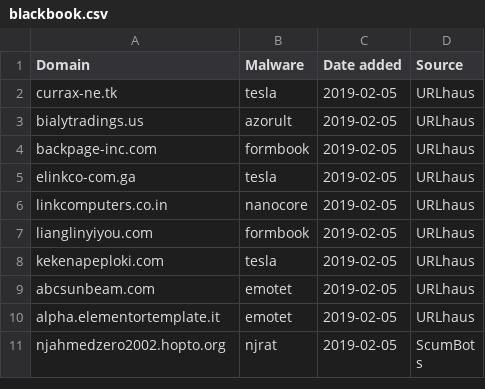
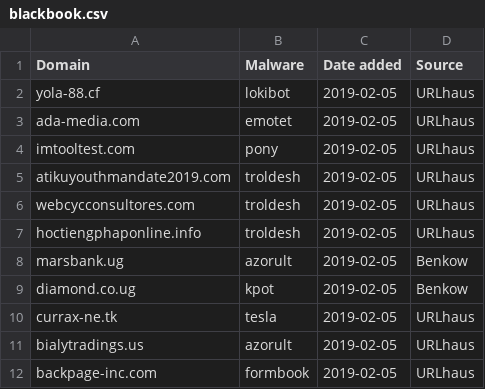
Before and after one commit to stamparm/blackbook, a CSV file: blackbook.csv, drawn as a sheet; only a part is shown; the shorter side is filled out with more unchanged rows; the diff names each change by its address in the sheet, - before the commit and + after, or states it on an @@ line.

Commit message:
Automatic update

```diff
--- a/blackbook.csv
+++ b/blackbook.csv
+row 2: yola-88.cf | lokibot | 2019-02-05 | URLhaus
+row 3: ada-media.com | emotet | 2019-02-05 | URLhaus
+row 4: imtooltest.com | pony | 2019-02-05 | URLhaus
+row 5: atikuyouthmandate2019.com | troldesh | 2019-02-05 | URLhaus
+row 6: webcycconsultores.com | troldesh | 2019-02-05 | URLhaus
+row 7: hoctiengphaponline.info | troldesh | 2019-02-05 | URLhaus
+row 8: marsbank.ug | azorult | 2019-02-05 | Benkow
+row 9: diamond.co.ug | kpot | 2019-02-05 | Benkow
```
